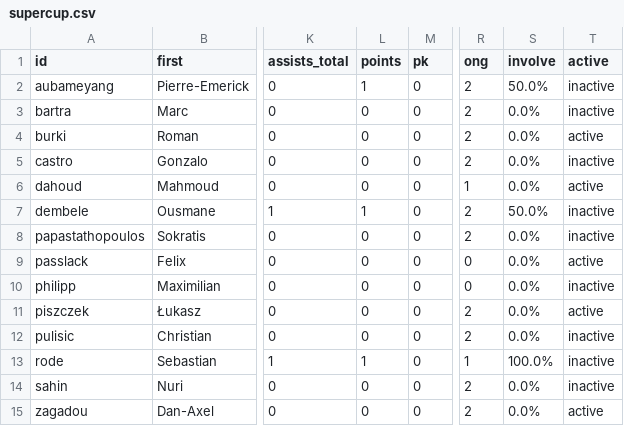
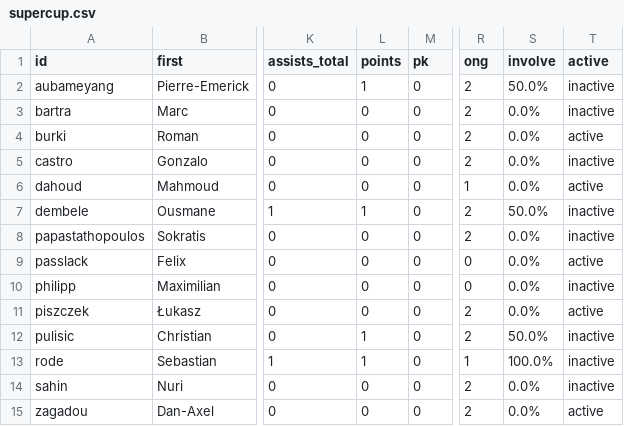
Before and after one commit to adarowski/bvb, a CSV file: _data/stats-2017-2018/supercup.csv, drawn as a sheet; only a part is shown, gaps mark what is left out; the diff names each change by its address in the sheet, - before the commit and + after, or states it on an @@ line.

Commit message:
Pulisic supercup bug

```diff
--- a/_data/stats-2017-2018/supercup.csv
+++ b/_data/stats-2017-2018/supercup.csv
-L12 (points): 0
+L12 (points): 1
-S12 (involve): 0.0%
+S12 (involve): 50.0%
```
